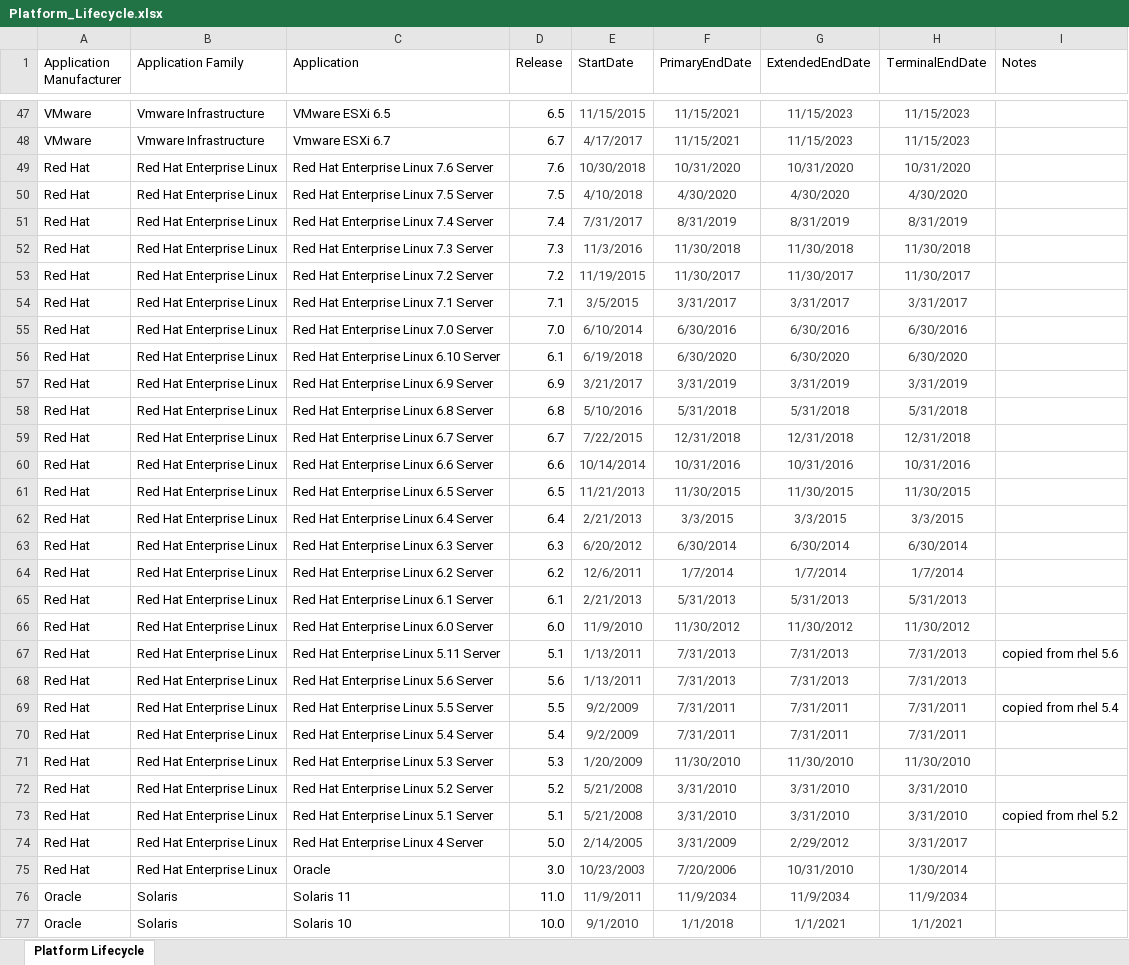
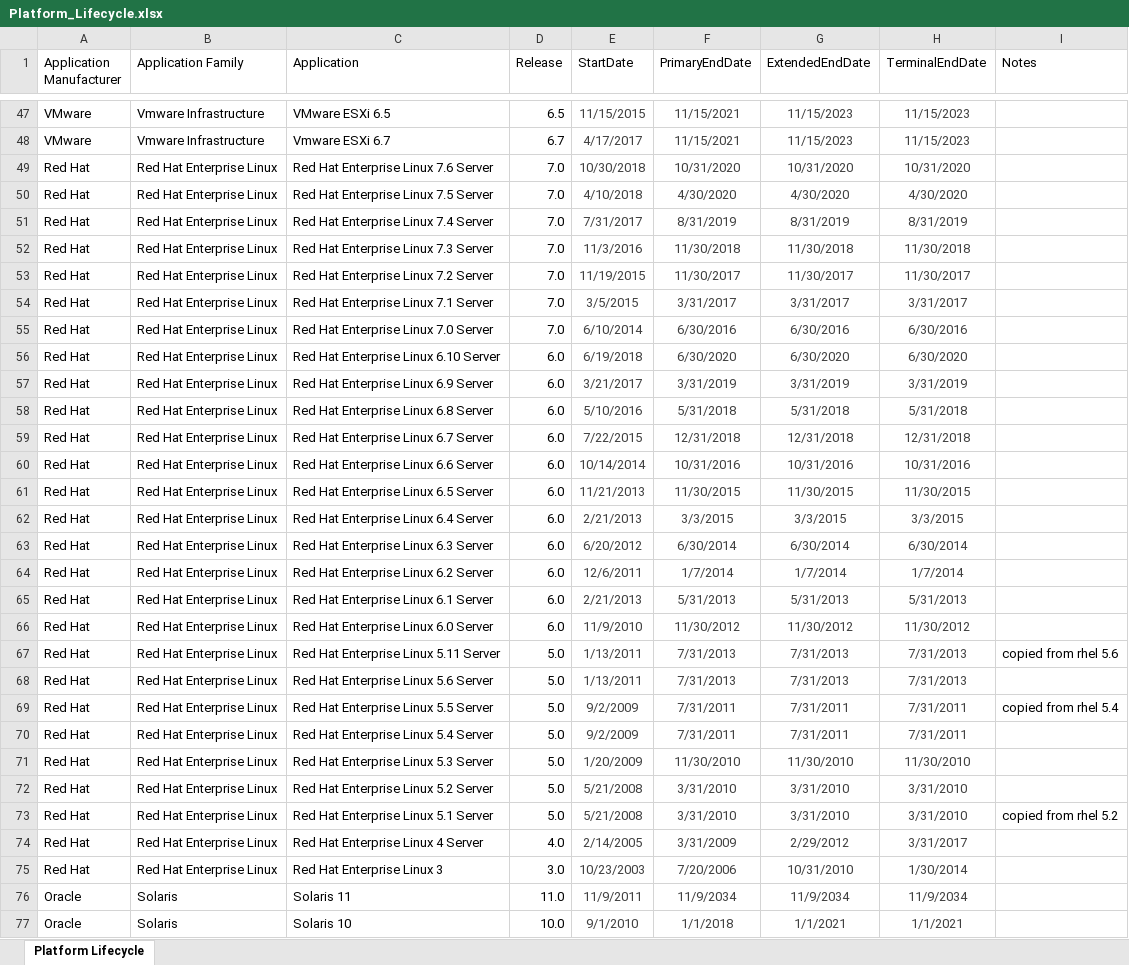
Before and after one commit to gdsoares/roadmap, an Excel workbook: Platform_Lifecycle.xlsx, sheet Platform Lifecycle, drawn as a sheet; only a part is shown, gaps mark what is left out; values as stored, in another font and other column widths than the file's, no borders; table styles not drawn; the diff covers the shown part only; the diff names each change by its address in the sheet, - before the commit and + after, or states it on an @@ line.

```diff
--- a/Platform_Lifecycle.xlsx (sheet Platform Lifecycle)
+++ b/Platform_Lifecycle.xlsx (sheet Platform Lifecycle)
-D49 (Release): 7.6
+D49 (Release): 7.0
-D50 (Release): 7.5
+D50 (Release): 7.0
-D51 (Release): 7.4
+D51 (Release): 7.0
-D52 (Release): 7.3
+D52 (Release): 7.0
-D53 (Release): 7.2
+D53 (Release): 7.0
-D54 (Release): 7.1
+D54 (Release): 7.0
-D56 (Release): 6.1
+D56 (Release): 6.0
-D57 (Release): 6.9
+D57 (Release): 6.0
-D58 (Release): 6.8
+D58 (Release): 6.0
-D59 (Release): 6.7
+D59 (Release): 6.0
-D60 (Release): 6.6
+D60 (Release): 6.0
-D61 (Release): 6.5
+D61 (Release): 6.0
-D62 (Release): 6.4
+D62 (Release): 6.0
-D63 (Release): 6.3
+D63 (Release): 6.0
-D64 (Release): 6.2
+D64 (Release): 6.0
-D65 (Release): 6.1
+D65 (Release): 6.0
-D67 (Release): 5.1
+D67 (Release): 5.0
-D68 (Release): 5.6
+D68 (Release): 5.0
-D69 (Release): 5.5
+D69 (Release): 5.0
-D70 (Release): 5.4
+D70 (Release): 5.0
-D71 (Release): 5.3
+D71 (Release): 5.0
-D72 (Release): 5.2
+D72 (Release): 5.0
-D73 (Release): 5.1
+D73 (Release): 5.0
-D74 (Release): 5.0
+D74 (Release): 4.0
-C75 (Application): Oracle
+C75 (Application): Red Hat Enterprise Linux 3
```
Also changed, not shown: 16 edited cells elsewhere in this sheet, 2 other files.
